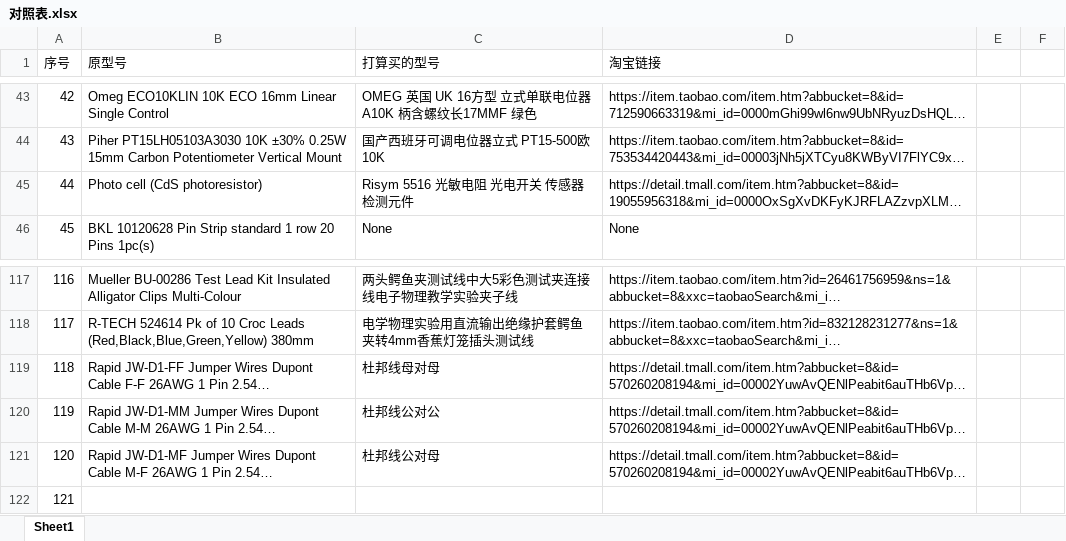
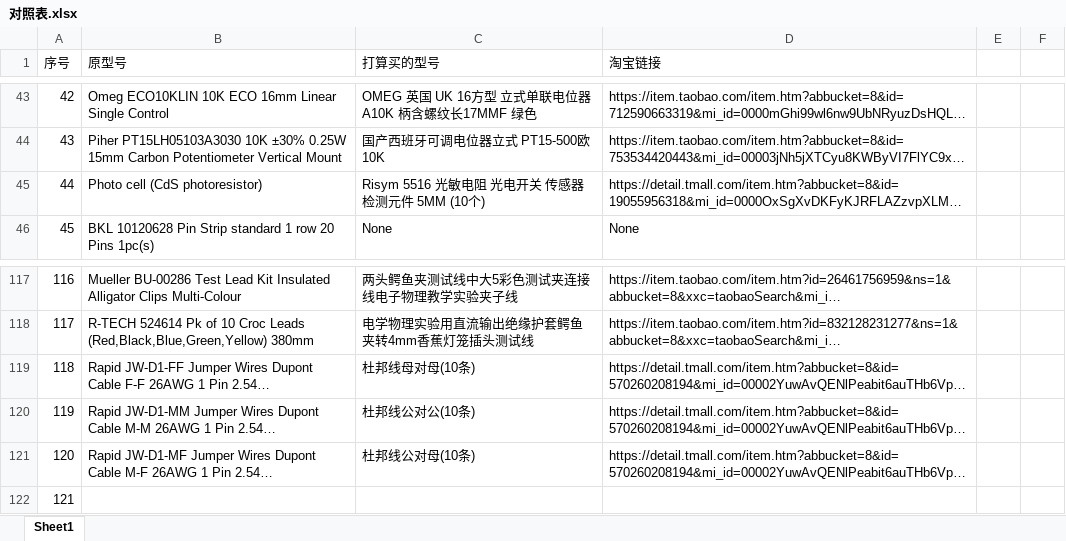
Before and after one commit to TatTwanAsi/Shopping-List-Converter-Agent, an Excel workbook: 对照表.xlsx, sheet Sheet1, drawn as a sheet; only a part is shown, gaps mark what is left out; long unchanged cells end in …; values as stored, in another font and other column widths than the file's, no cell formats; the diff names each change by its address in the sheet, - before the commit and + after, or states it on an @@ line.

```diff
--- a/对照表.xlsx (sheet Sheet1)
+++ b/对照表.xlsx (sheet Sheet1)
-C45 (打算买的型号): Risym 5516 光敏电阻 光电开关 传感器 检测元件
+C45 (打算买的型号): Risym 5516 光敏电阻 光电开关 传感器 检测元件 5MM (10个)
-C119 (打算买的型号): 杜邦线母对母
+C119 (打算买的型号): 杜邦线母对母(10条)
-C120 (打算买的型号): 杜邦线公对公
+C120 (打算买的型号): 杜邦线公对公(10条)
-C121 (打算买的型号): 杜邦线公对母
+C121 (打算买的型号): 杜邦线公对母(10条)
```
Also changed, not shown: cell formats, 3 other files.
